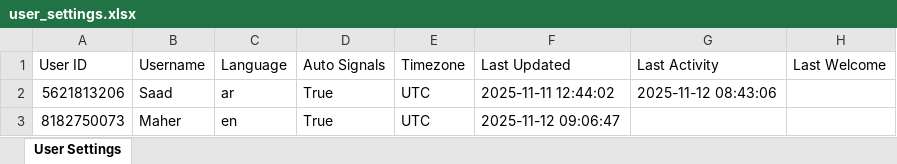
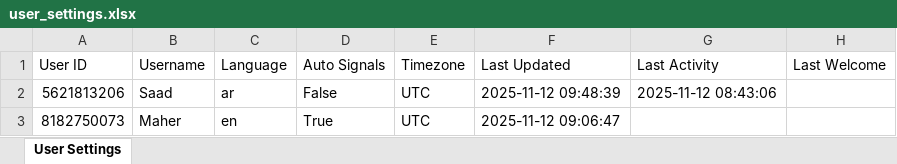
Before and after one commit to memo78-24/MeMo_Bot_Pro_iOS, an Excel workbook: user_settings.xlsx, sheet User Settings, drawn as a sheet; values as stored, in another font and other column widths than the file's, no borders; the diff names each change by its address in the sheet, - before the commit and + after, or states it on an @@ line.

```diff
--- a/user_settings.xlsx (sheet User Settings)
+++ b/user_settings.xlsx (sheet User Settings)
-D2 (Auto Signals): True
+D2 (Auto Signals): False
-F2 (Last Updated): 2025-11-11 12:44:02
+F2 (Last Updated): 2025-11-12 09:48:39
```
